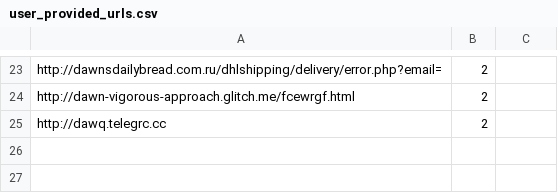
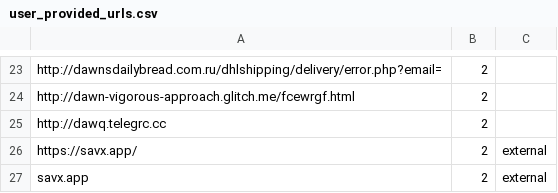
Before and after one commit to rudolfsmsp/email-classifier-thesis-public-2025, a CSV file: user_provided_urls.csv, drawn as a sheet; only a part is shown, gaps mark what is left out; the diff names each change by its address in the sheet, - before the commit and + after, or states it on an @@ line.

Commit message:
Auto-update user-provided URLs

```diff
--- a/user_provided_urls.csv
+++ b/user_provided_urls.csv
+row 26: https://savx.app/ | 2 | external
+row 27: savx.app | 2 | external
```
